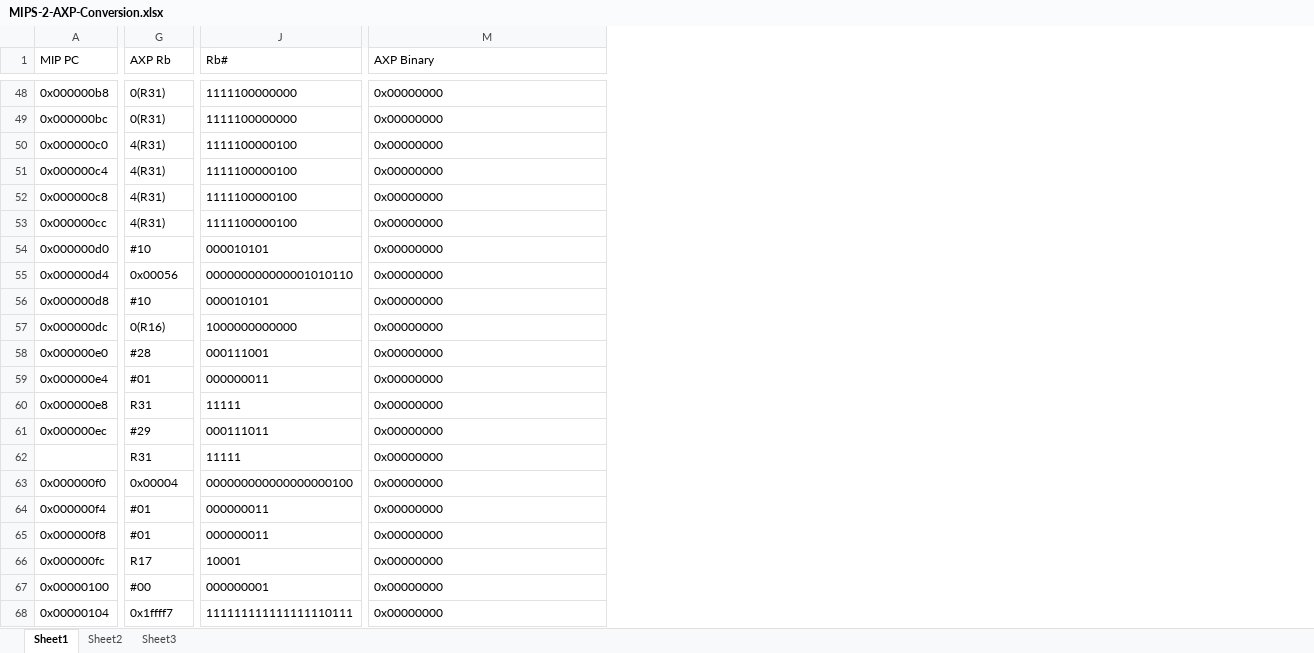
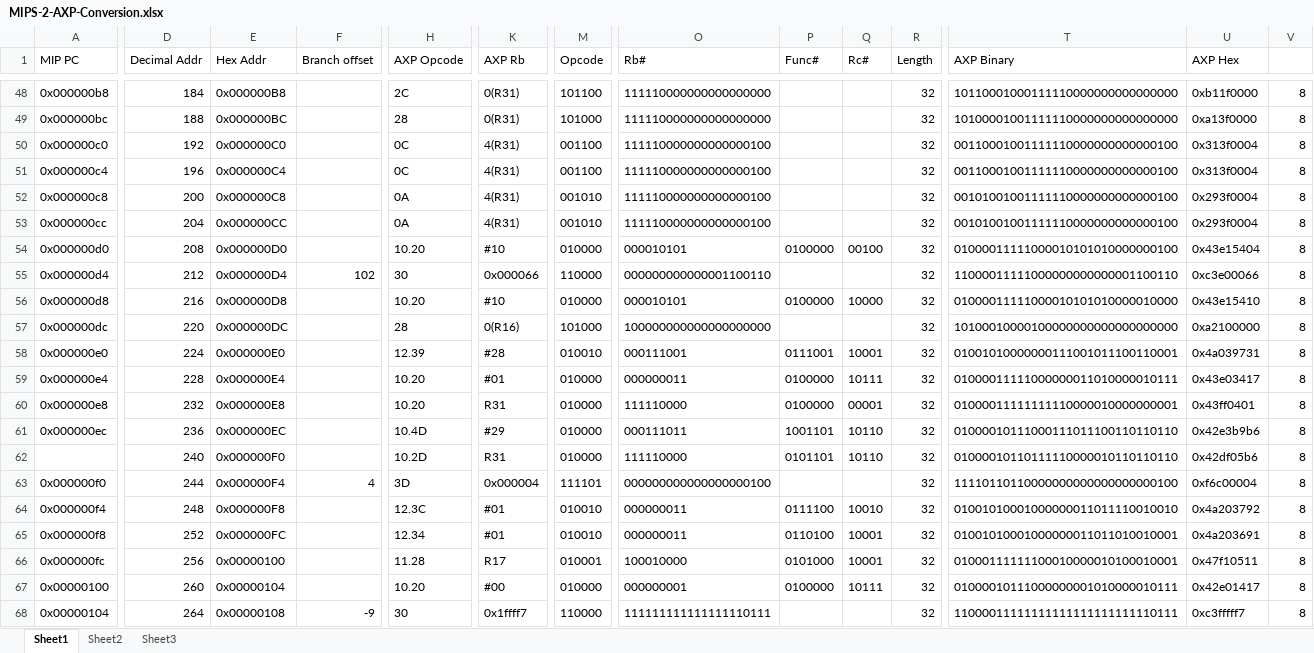
Before and after one commit to JonathanBelanger/DECaxp, an Excel workbook: src/MIPS-2-AXP-Conversion.xlsx, sheet Sheet1, drawn as a sheet; only a part is shown, gaps mark what is left out; values as stored, in another font and other column widths than the file's, no borders; conditional formats not drawn; addresses are those after the commit; the diff covers the shown part only; the diff names each change by its address in the sheet, - before the commit and + after, or states it on an @@ line.

```diff
--- a/src/MIPS-2-AXP-Conversion.xlsx (sheet Sheet1)
+++ b/src/MIPS-2-AXP-Conversion.xlsx (sheet Sheet1)
+column D (Decimal Addr), rows 48-68: 184 | 188 | 192 | 196 | 200 | 204 | 208 | 212 | 216 | 220 | 224 | 228 | 232 | 236 | 240 | 244 | 248 | 252 | 256 | 260 | 264
+column E (Hex Addr), rows 48-68: 0x000000B8 | 0x000000BC | 0x000000C0 | 0x000000C4 | 0x000000C8 | 0x000000CC | 0x000000D0 | 0x000000D4 | 0x000000D8 | 0x000000DC | 0x000000E0 | 0x000000E4 | 0x000000E8 | 0x000000EC | 0x000000F0 | 0x000000F4 | 0x000000F8 | 0x000000FC | 0x00000100 | 0x00000104 | 0x00000108
+column F (Branch offset), rows 55-68: 102 |  |  |  |  |  |  |  | 4 |  |  |  |  | -9
+column H (AXP Opcode), rows 48-68: 2C | 28 | 0C | 0C | 0A | 0A | 10.20 | 30 | 10.20 | 28 | 12.39 | 10.20 | 10.20 | 10.4D | 10.2D | 3D | 12.3C | 12.34 | 11.28 | 10.20 | 30
+column M (Opcode), rows 48-68: 101100 | 101000 | 001100 | 001100 | 001010 | 001010 | 010000 | 110000 | 010000 | 101000 | 010010 | 010000 | 010000 | 010000 | 010000 | 111101 | 010010 | 010010 | 010001 | 010000 | 110000
+column P (Func#), rows 54-67: 0100000 |  | 0100000 |  | 0111001 | 0100000 | 0100000 | 1001101 | 0101101 |  | 0111100 | 0110100 | 0101000 | 0100000
+column Q (Rc#), rows 54-67: 00100 |  | 10000 |  | 10001 | 10111 | 00001 | 10110 | 10110 |  | 10010 | 10001 | 10001 | 10111
+column R (Length), rows 48-68: all 32
+column U (AXP Hex), rows 48-68: 0xb11f0000 | 0xa13f0000 | 0x313f0004 | 0x313f0004 | 0x293f0004 | 0x293f0004 | 0x43e15404 | 0xc3e00066 | 0x43e15410 | 0xa2100000 | 0x4a039731 | 0x43e03417 | 0x43ff0401 | 0x42e3b9b6 | 0x42df05b6 | 0xf6c00004 | 0x4a203792 | 0x4a203691 | 0x47f10511 | 0x42e01417 | 0xc3fffff7
+column V, rows 48-68: all 8
-O48:O49 (Rb#): 1111100000000
+O48:O49 (Rb#): 111110000000000000000
-T48 (AXP Binary): 0x00000000
+T48 (AXP Binary): 10110001000111110000000000000000
-T49 (AXP Binary): 0x00000000
+T49 (AXP Binary): 10100001001111110000000000000000
-O50:O53 (Rb#): 1111100000100
+O50:O53 (Rb#): 111110000000000000100
-T50:T51 (AXP Binary): 0x00000000
+T50:T51 (AXP Binary): 00110001001111110000000000000100
-T52:T53 (AXP Binary): 0x00000000
+T52:T53 (AXP Binary): 00101001001111110000000000000100
-T54 (AXP Binary): 0x00000000
+T54 (AXP Binary): 01000011111000010101010000000100
-K55 (AXP Rb): 0x00056
+K55 (AXP Rb): 0x000066
-O55 (Rb#): 000000000000001010110
+O55 (Rb#): 000000000000001100110
-T55 (AXP Binary): 0x00000000
+T55 (AXP Binary): 11000011111000000000000001100110
-T56 (AXP Binary): 0x00000000
+T56 (AXP Binary): 01000011111000010101010000010000
-O57 (Rb#): 1000000000000
+O57 (Rb#): 100000000000000000000
-T57 (AXP Binary): 0x00000000
+T57 (AXP Binary): 10100010000100000000000000000000
-T58 (AXP Binary): 0x00000000
+T58 (AXP Binary): 01001010000000111001011100110001
-T59 (AXP Binary): 0x00000000
+T59 (AXP Binary): 01000011111000000011010000010111
-O60 (Rb#): 11111
+O60 (Rb#): 111110000
-T60 (AXP Binary): 0x00000000
+T60 (AXP Binary): 01000011111111110000010000000001
-T61 (AXP Binary): 0x00000000
+T61 (AXP Binary): 01000010111000111011100110110110
-O62 (Rb#): 11111
+O62 (Rb#): 111110000
-T62 (AXP Binary): 0x00000000
+T62 (AXP Binary): 01000010110111110000010110110110
-K63 (AXP Rb): 0x00004
+K63 (AXP Rb): 0x000004
-T63 (AXP Binary): 0x00000000
+T63 (AXP Binary): 11110110110000000000000000000100
-T64 (AXP Binary): 0x00000000
+T64 (AXP Binary): 01001010001000000011011110010010
-T65 (AXP Binary): 0x00000000
+T65 (AXP Binary): 01001010001000000011011010010001
-O66 (Rb#): 10001
+O66 (Rb#): 100010000
-T66 (AXP Binary): 0x00000000
+T66 (AXP Binary): 01000111111100010000010100010001
-T67 (AXP Binary): 0x00000000
+T67 (AXP Binary): 01000010111000000001010000010111
-T68 (AXP Binary): 0x00000000
+T68 (AXP Binary): 11000011111111111111111111110111
```
Also changed, not shown: 22 added rows, 1 removed column, 286 edited cells and cell formats elsewhere in this sheet, formulas that keep their value.
